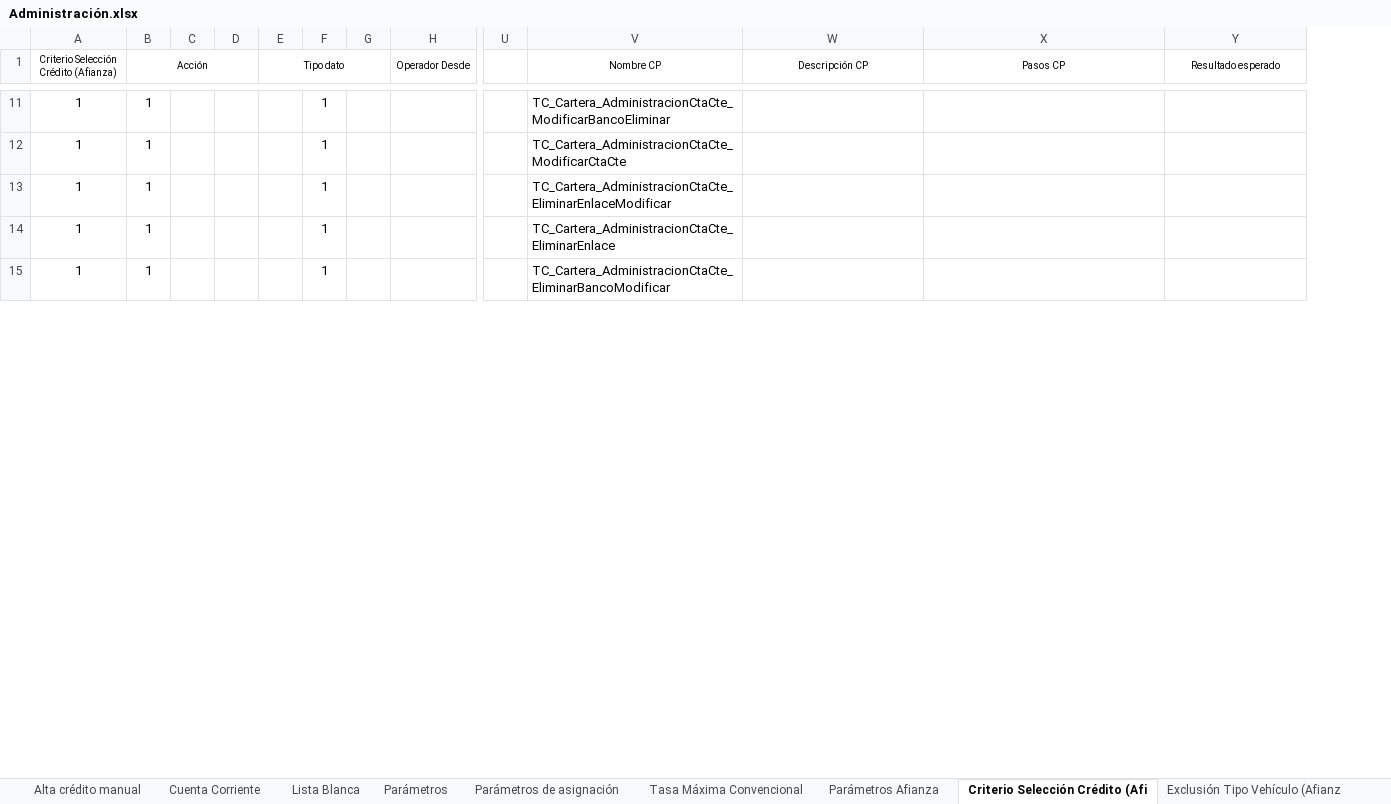
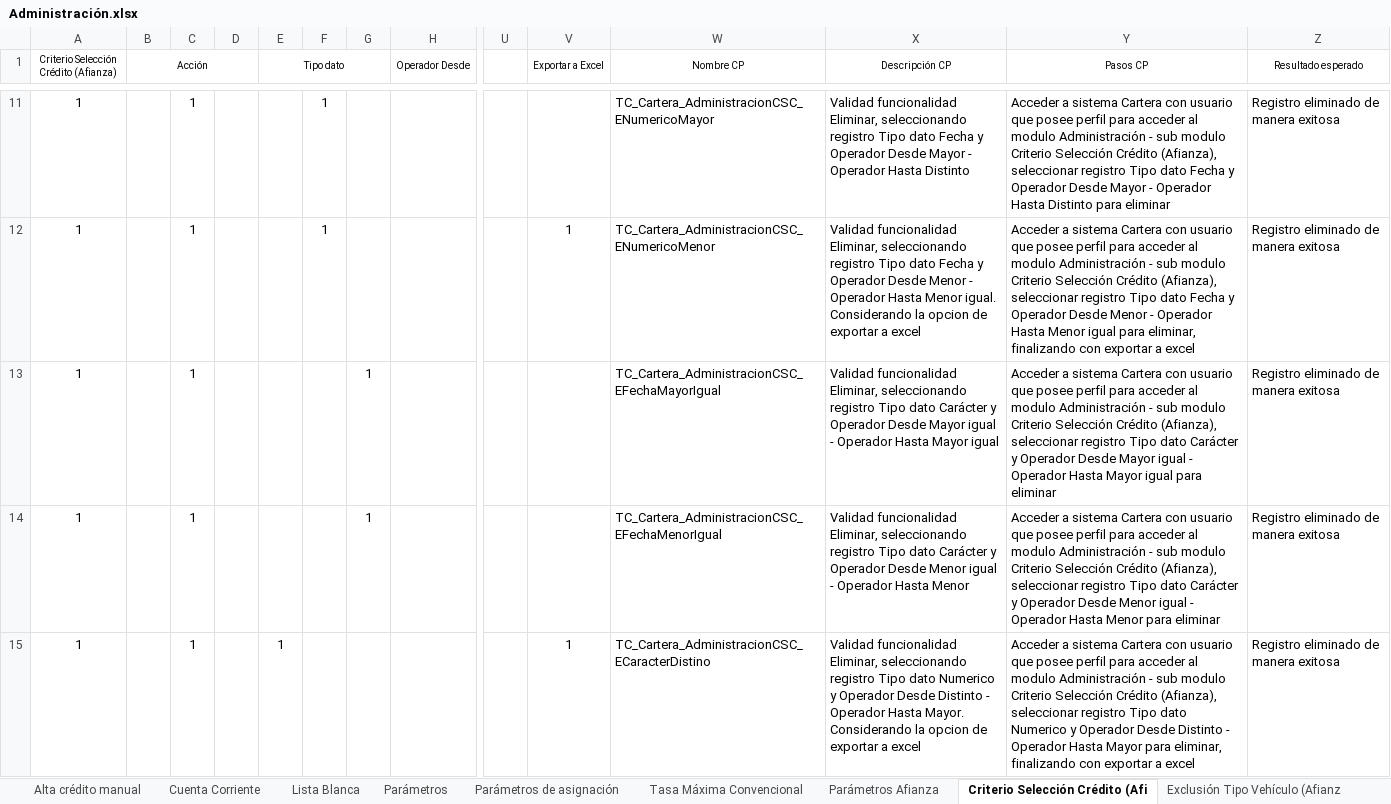
Before and after one commit to mvilches2508/Global-Testing, an Excel workbook: Casos Cartera/Administración.xlsx, sheet Criterio Selección Crédito (Afi, drawn as a sheet; only a part is shown, gaps mark what is left out; values as stored, in another font and other column widths than the file's, no borders; addresses are those after the commit; the diff covers the shown part only; the diff names each change by its address in the sheet, - before the commit and + after, or states it on an @@ line.

```diff
--- a/Casos Cartera/Administración.xlsx (sheet Criterio Selección Crédito (Afi)
+++ b/Casos Cartera/Administración.xlsx (sheet Criterio Selección Crédito (Afi)
+column V (Exportar a Excel), rows 12-15: 1 |  |  | 1
-B11:B15 (Acción): 1
+B11:B15 (Acción): (empty)
-C11:C15: (empty)
+C11:C15: 1
-W11 (Nombre CP): TC_Cartera_AdministracionCtaCte_ModificarBancoEliminar
+W11 (Nombre CP): TC_Cartera_AdministracionCSC_ENumericoMayor
-X11 (Descripción CP): (empty)
+X11 (Descripción CP): Validad funcionalidad Eliminar, seleccionando registro Tipo dato Fecha y Operador Desde Mayor - Operador Hasta Distinto
-Y11 (Pasos CP): (empty)
+Y11 (Pasos CP): Acceder a sistema Cartera con usuario que posee perfil para acceder al modulo Administración - sub modulo Criterio Selección Crédito (Afianza), seleccionar registro Tipo dato Fecha y Operador Desde Mayor - Operador Hasta Distinto para eliminar
-Z11:Z15 (Resultado esperado): (empty)
+Z11:Z15 (Resultado esperado): Registro eliminado de manera exitosa
-W12 (Nombre CP): TC_Cartera_AdministracionCtaCte_ModificarCtaCte
+W12 (Nombre CP): TC_Cartera_AdministracionCSC_ENumericoMenor
-X12 (Descripción CP): (empty)
+X12 (Descripción CP): Validad funcionalidad Eliminar, seleccionando registro Tipo dato Fecha y Operador Desde Menor - Operador Hasta Menor igual. Considerando la opcion de exportar a excel
-Y12 (Pasos CP): (empty)
+Y12 (Pasos CP): Acceder a sistema Cartera con usuario que posee perfil para acceder al modulo Administración - sub modulo Criterio Selección Crédito (Afianza), seleccionar registro Tipo dato Fecha y Operador Desde Menor - Operador Hasta Menor igual para eliminar, finalizando con exportar a excel
-F13:F15: 1
+F13:F15: (empty)
-G13:G14: (empty)
+G13:G14: 1
-W13 (Nombre CP): TC_Cartera_AdministracionCtaCte_EliminarEnlaceModificar
+W13 (Nombre CP): TC_Cartera_AdministracionCSC_EFechaMayorIgual
-X13 (Descripción CP): (empty)
+X13 (Descripción CP): Validad funcionalidad Eliminar, seleccionando registro Tipo dato Carácter y Operador Desde Mayor igual - Operador Hasta Mayor igual
-Y13 (Pasos CP): (empty)
+Y13 (Pasos CP): Acceder a sistema Cartera con usuario que posee perfil para acceder al modulo Administración - sub modulo Criterio Selección Crédito (Afianza), seleccionar registro Tipo dato Carácter y Operador Desde Mayor igual - Operador Hasta Mayor igual para eliminar
-W14 (Nombre CP): TC_Cartera_AdministracionCtaCte_EliminarEnlace
+W14 (Nombre CP): TC_Cartera_AdministracionCSC_EFechaMenorIgual
-X14 (Descripción CP): (empty)
+X14 (Descripción CP): Validad funcionalidad Eliminar, seleccionando registro Tipo dato Carácter y Operador Desde Menor igual - Operador Hasta Menor
-Y14 (Pasos CP): (empty)
+Y14 (Pasos CP): Acceder a sistema Cartera con usuario que posee perfil para acceder al modulo Administración - sub modulo Criterio Selección Crédito (Afianza), seleccionar registro Tipo dato Carácter y Operador Desde Menor igual - Operador Hasta Menor para eliminar
-E15 (Tipo dato): (empty)
+E15 (Tipo dato): 1
-W15 (Nombre CP): TC_Cartera_AdministracionCtaCte_EliminarBancoModificar
+W15 (Nombre CP): TC_Cartera_AdministracionCSC_ECaracterDistino
-X15 (Descripción CP): (empty)
+X15 (Descripción CP): Validad funcionalidad Eliminar, seleccionando registro Tipo dato Numerico y Operador Desde Distinto - Operador Hasta Mayor. Considerando la opcion de exportar a excel
-Y15 (Pasos CP): (empty)
+Y15 (Pasos CP): Acceder a sistema Cartera con usuario que posee perfil para acceder al modulo Administración - sub modulo Criterio Selección Crédito (Afianza), seleccionar registro Tipo dato Numerico y Operador Desde Distinto - Operador Hasta Mayor para eliminar, finalizando con exportar a excel
```
Also changed, not shown: 4 added rows, 4 removed rows and 72 edited cells elsewhere in this sheet, sheet Exclusión Tipo Vehículo (Afianz, sheet Tasa Máxima Convencional, sheet Parámetros de asignación, 1 other file.
